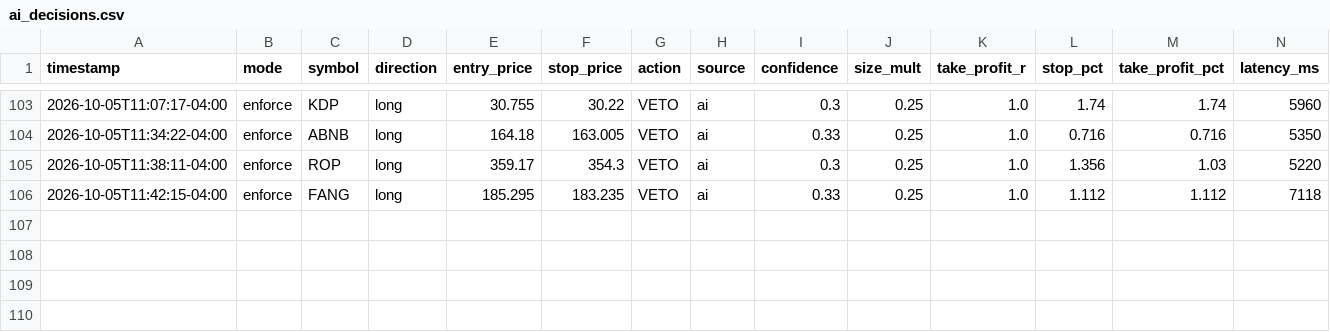
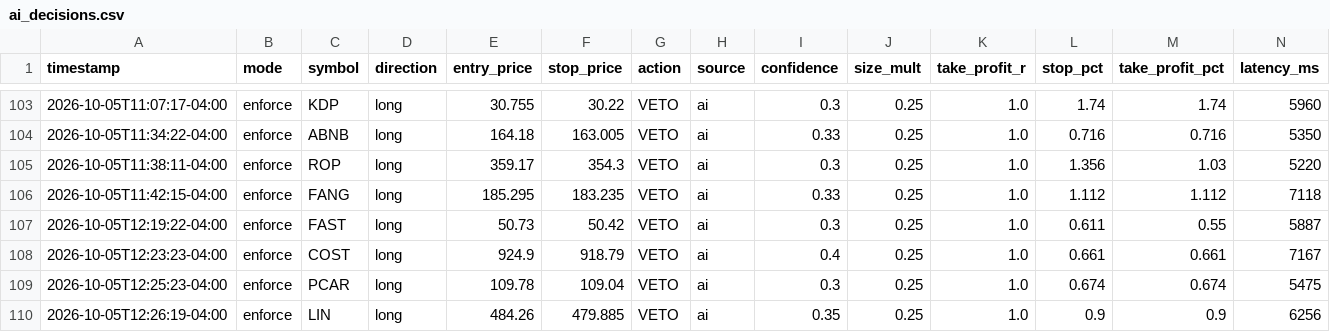
Before and after one commit to patrickobirmingham-eng/POB-CL-DT, a CSV file: ai_decisions.csv, drawn as a sheet; only a part is shown, gaps mark what is left out; rows hold the shown columns only; the diff names each change by its address in the sheet, - before the commit and + after, or states it on an @@ line.

```diff
--- a/ai_decisions.csv
+++ b/ai_decisions.csv
+row 107: 2026-10-05T12:19:22-04:00 | enforce | FAST | long | 50.73 | 50.42 | VETO | ai | 0.3 | 0.25 | 1.0 | 0.611 | 0.55 | 5887
+row 108: 2026-10-05T12:23:23-04:00 | enforce | COST | long | 924.9 | 918.79 | VETO | ai | 0.4 | 0.25 | 1.0 | 0.661 | 0.661 | 7167
+row 109: 2026-10-05T12:25:23-04:00 | enforce | PCAR | long | 109.78 | 109.04 | VETO | ai | 0.3 | 0.25 | 1.0 | 0.674 | 0.674 | 5475
+row 110: 2026-10-05T12:26:19-04:00 | enforce | LIN | long | 484.26 | 479.885 | VETO | ai | 0.35 | 0.25 | 1.0 | 0.9 | 0.9 | 6256
```
Also changed, not shown: 1 other file.
